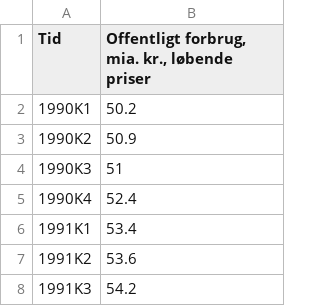
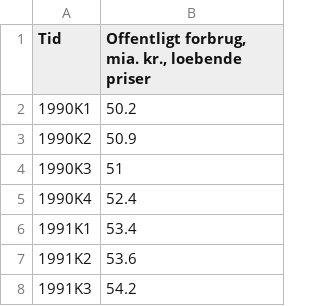
Before and after one commit to Louise198713/Speciale, a CSV file: Public consumption1990-2020.csv, drawn as a sheet; only a part is shown; the diff names each change by its address in the sheet, - before the commit and + after, or states it on an @@ line.

```diff
--- a/Public consumption1990-2020.csv
+++ b/Public consumption1990-2020.csv
-B1: Offentligt forbrug, mia. kr., løbende priser
+B1: Offentligt forbrug, mia. kr., loebende priser
```
Also changed, not shown: Investment1990-2020.csv.
